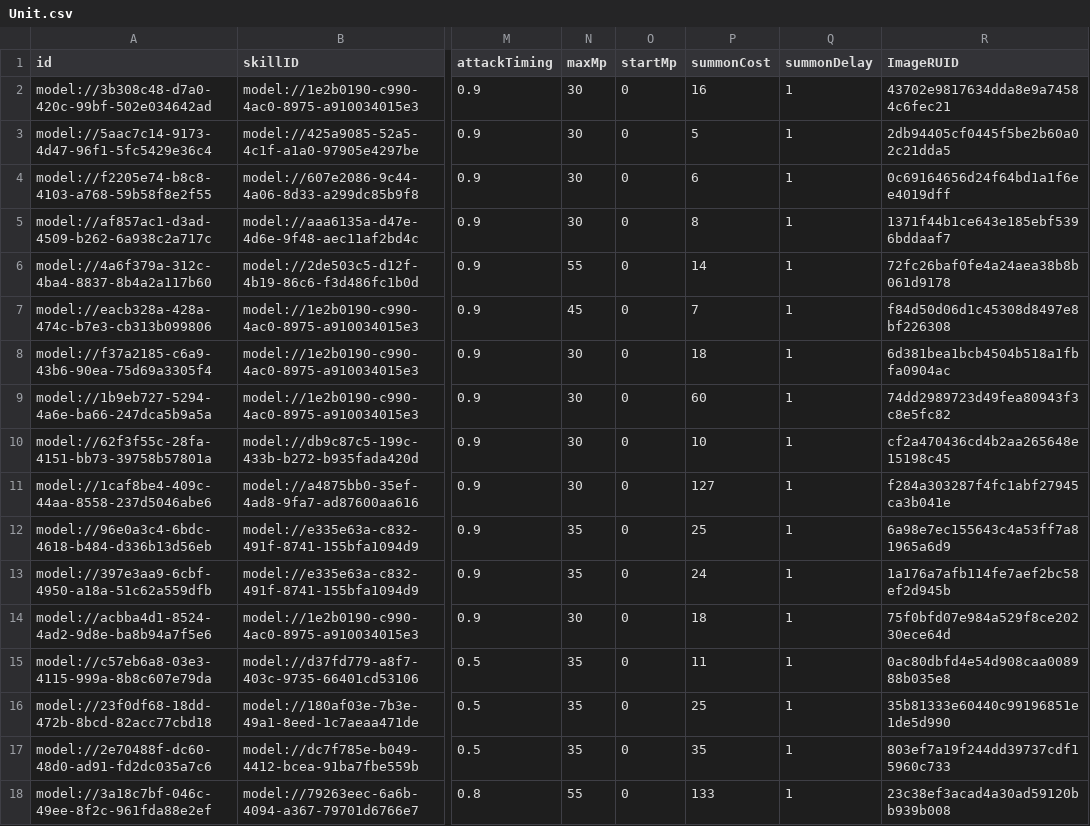
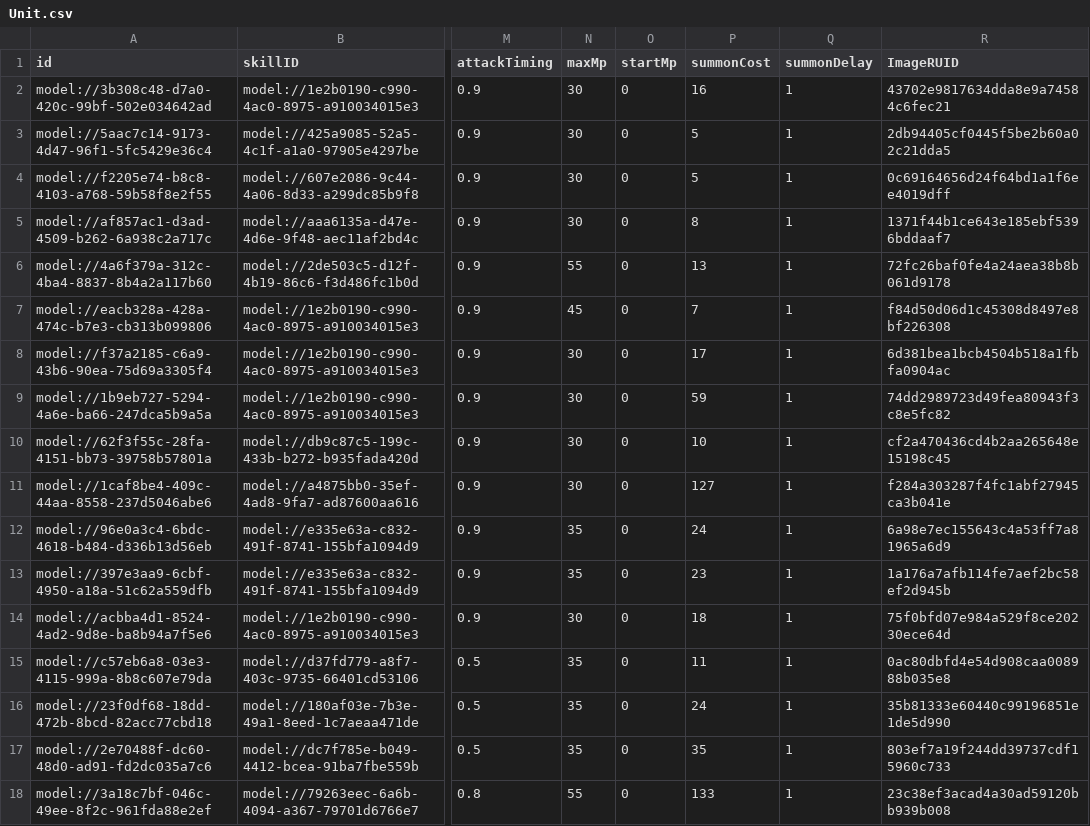
Before and after one commit to browniesss/MapleWorlds, a CSV file: RootDesk/MyDesk/DataSets/Unit.csv, drawn as a sheet; only a part is shown, gaps mark what is left out; the diff covers the shown part only; the diff names each change by its address in the sheet, - before the commit and + after, or states it on an @@ line.

```diff
--- a/RootDesk/MyDesk/DataSets/Unit.csv
+++ b/RootDesk/MyDesk/DataSets/Unit.csv
-P4 (summonCost): 6
+P4 (summonCost): 5
-P6 (summonCost): 14
+P6 (summonCost): 13
-P8 (summonCost): 18
+P8 (summonCost): 17
-P9 (summonCost): 60
+P9 (summonCost): 59
-P12 (summonCost): 25
+P12 (summonCost): 24
-P13 (summonCost): 24
+P13 (summonCost): 23
-P16 (summonCost): 25
+P16 (summonCost): 24
```
Also changed, not shown: 53 edited cells elsewhere in this file.
